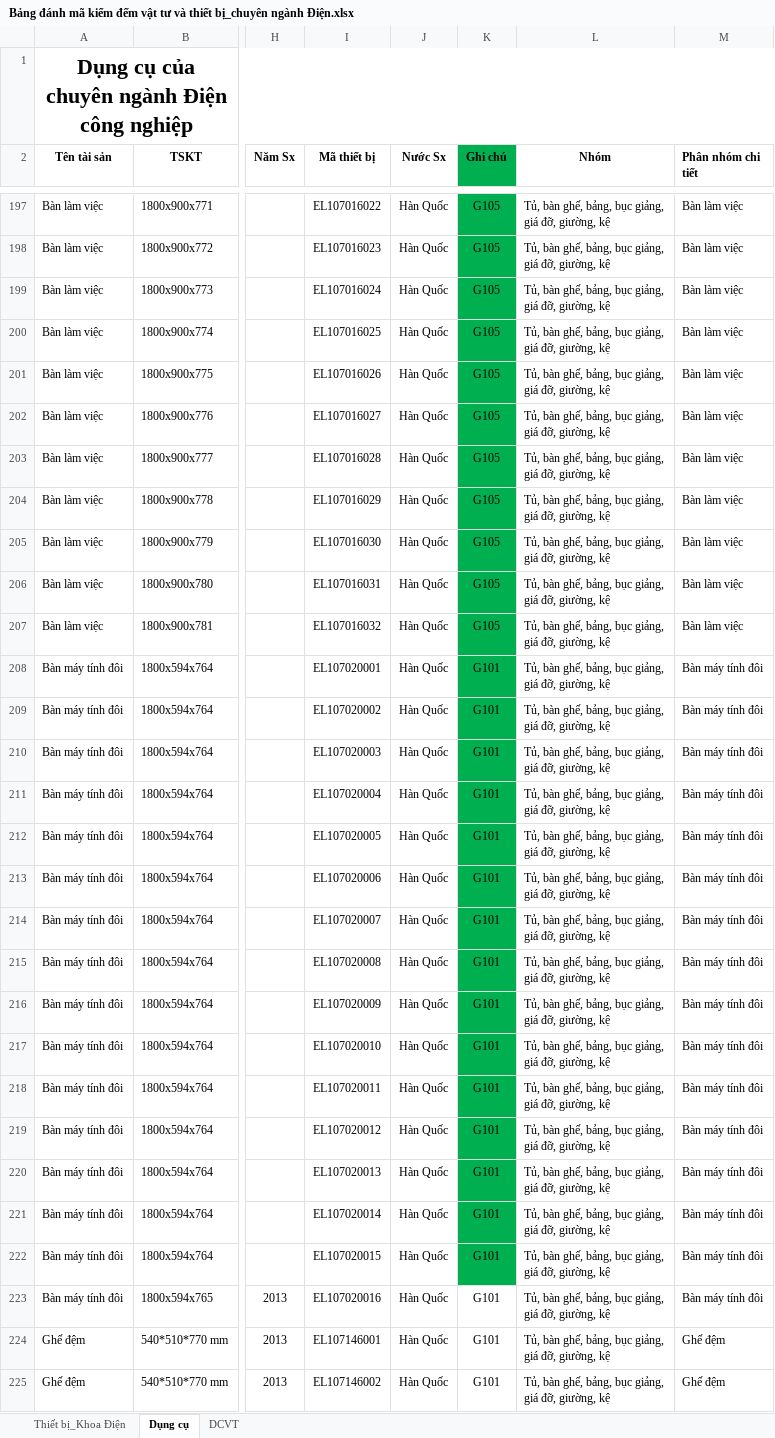
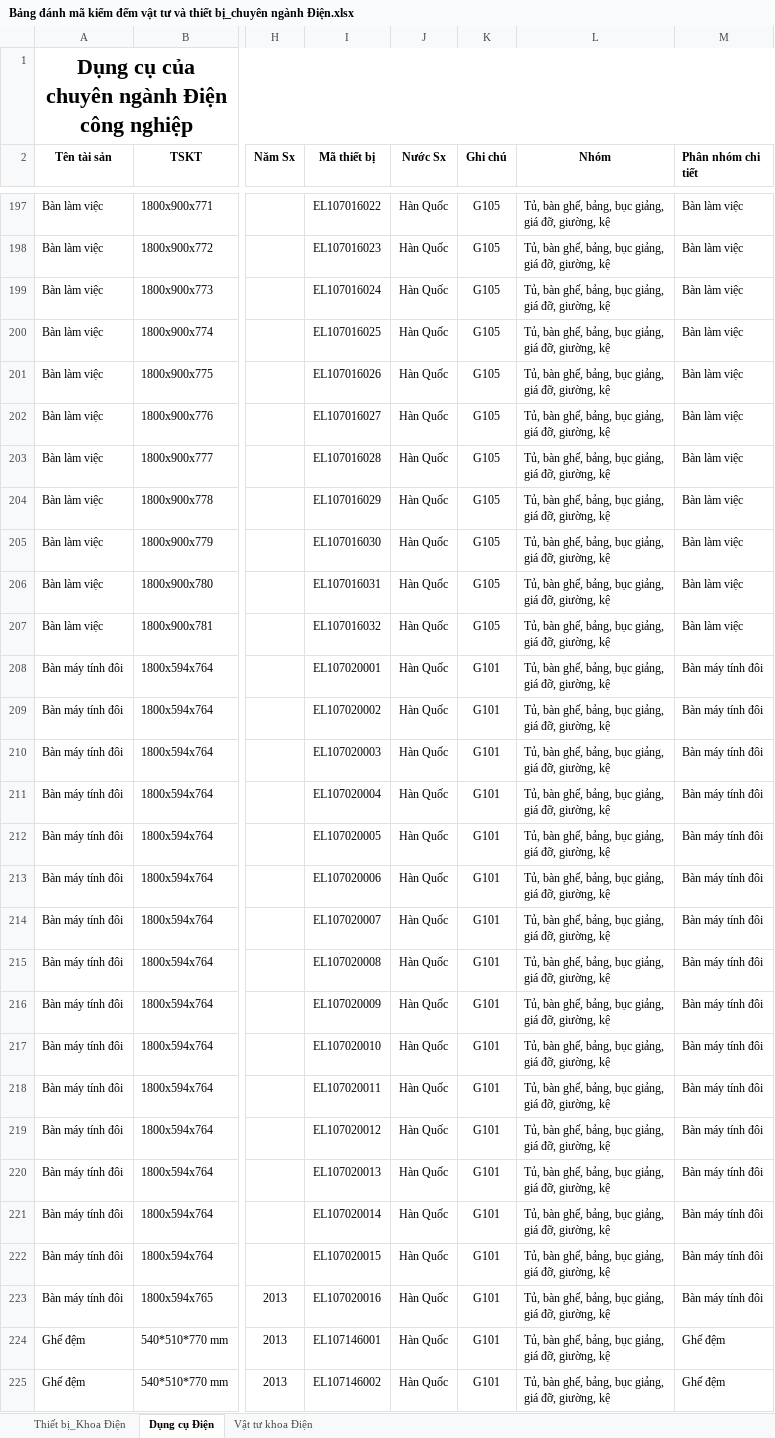
Before and after one commit to trungkiendt9/QuanLy_ThietBi_VatTu_DienDientu, an Excel workbook: Bảng đánh mã kiểm đếm vật tư và thiết bị_chuyên ngành Điện.xlsx, sheet Dụng cụ Điện, drawn as a sheet; only a part is shown, gaps mark what is left out; values as stored, in another font and other column widths than the file's, no borders; the diff covers the shown part only; the diff names each change by its address in the sheet, - before the commit and + after, or states it on an @@ line.

```diff
--- a/Bảng đánh mã kiểm đếm vật tư và thiết bị_chuyên ngành Điện.xlsx (sheet Dụng cụ Điện)
+++ b/Bảng đánh mã kiểm đếm vật tư và thiết bị_chuyên ngành Điện.xlsx (sheet Dụng cụ Điện)
-sheet tab: Dụng cụ
+sheet tab: Dụng cụ Điện
-sheet tab: DCVT
+sheet tab: Vật tư khoa Điện
-K2:K222 fill: #00B050
+K2:K222 fill: none
```
Also changed, not shown: cell formats elsewhere in this sheet, sheet Vật tư khoa Điện, File tài sản để nhập mã thiết bị - Điện Tử (6).xlsx.
